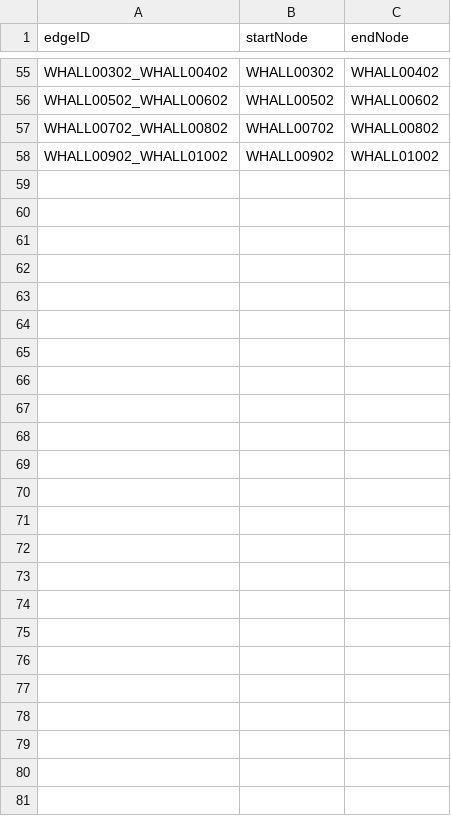
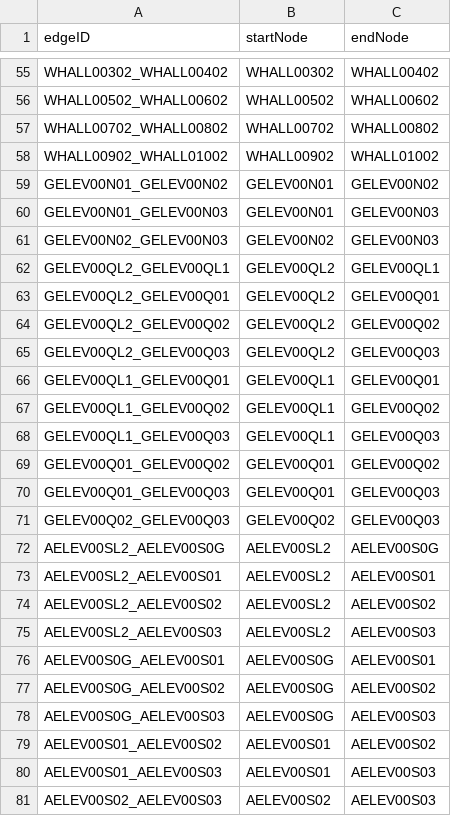
Before and after one commit to SE2017B/Iteration4, a CSV file: MapWedges.csv, drawn as a sheet; only a part is shown, gaps mark what is left out.

```diff
--- a/MapWedges.csv
+++ b/MapWedges.csv
@@ -58 +58,24 @@ WHALL00702_WHALL00802,WHALL00702,WHALL00802
 WHALL00902_WHALL01002,WHALL00902,WHALL01002
+GELEV00N01_GELEV00N02,GELEV00N01,GELEV00N02
+GELEV00N01_GELEV00N03,GELEV00N01,GELEV00N03
+GELEV00N02_GELEV00N03,GELEV00N02,GELEV00N03
+GELEV00QL2_GELEV00QL1,GELEV00QL2,GELEV00QL1
+GELEV00QL2_GELEV00Q01,GELEV00QL2,GELEV00Q01
+GELEV00QL2_GELEV00Q02,GELEV00QL2,GELEV00Q02
+GELEV00QL2_GELEV00Q03,GELEV00QL2,GELEV00Q03
+GELEV00QL1_GELEV00Q01,GELEV00QL1,GELEV00Q01
+GELEV00QL1_GELEV00Q02,GELEV00QL1,GELEV00Q02
+GELEV00QL1_GELEV00Q03,GELEV00QL1,GELEV00Q03
+GELEV00Q01_GELEV00Q02,GELEV00Q01,GELEV00Q02
+GELEV00Q01_GELEV00Q03,GELEV00Q01,GELEV00Q03
+GELEV00Q02_GELEV00Q03,GELEV00Q02,GELEV00Q03
+AELEV00SL2_AELEV00S0G,AELEV00SL2,AELEV00S0G
+AELEV00SL2_AELEV00S01,AELEV00SL2,AELEV00S01
+AELEV00SL2_AELEV00S02,AELEV00SL2,AELEV00S02
+AELEV00SL2_AELEV00S03,AELEV00SL2,AELEV00S03
+AELEV00S0G_AELEV00S01,AELEV00S0G,AELEV00S01
+AELEV00S0G_AELEV00S02,AELEV00S0G,AELEV00S02
+AELEV00S0G_AELEV00S03,AELEV00S0G,AELEV00S03
+AELEV00S01_AELEV00S02,AELEV00S01,AELEV00S02
+AELEV00S01_AELEV00S03,AELEV00S01,AELEV00S03
+AELEV00S02_AELEV00S03,AELEV00S02,AELEV00S03
```
Also changed, not shown: MapHnodes.csv, MapWnodes.csv, 16 other files.
